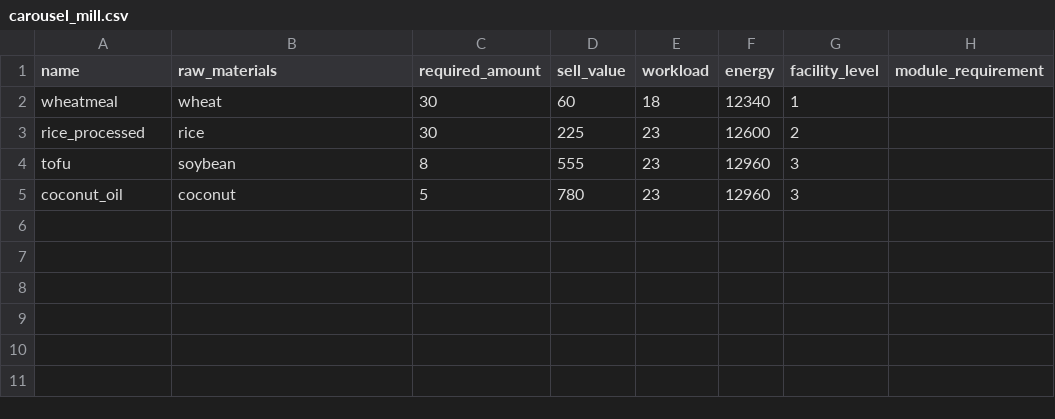
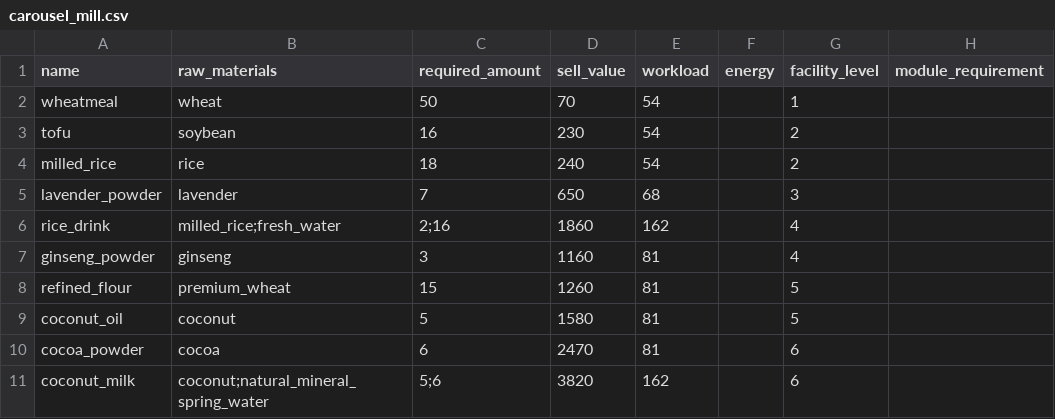
Before and after one commit to ae-bii/aniimax, a CSV file: data/carousel_mill.csv, drawn as a sheet.

```diff
--- a/data/carousel_mill.csv
+++ b/data/carousel_mill.csv
@@ -1,5 +1,11 @@
 name, raw_materials, required_amount, sell_value, workload, energy, facility_level, module_requirement
-wheatmeal, wheat, 30, 60, 18, 12340, 1,
-rice_processed, rice, 30, 225, 23, 12600, 2,
-tofu, soybean, 8, 555, 23, 12960, 3,
-coconut_oil, coconut, 5, 780, 23, 12960, 3,
+wheatmeal, wheat, 50, 70, 54, , 1,
+tofu, soybean, 16, 230, 54, , 2,
+milled_rice, rice, 18, 240, 54, , 2,
+lavender_powder, lavender, 7, 650, 68, , 3,
+rice_drink, milled_rice;fresh_water, 2;16, 1860, 162, , 4,
+ginseng_powder, ginseng, 3, 1160, 81, , 4,
+refined_flour, premium_wheat, 15, 1260, 81, , 5,
+coconut_oil, coconut, 5, 1580, 81, , 5,
+cocoa_powder, cocoa, 6, 2470, 81, , 6,
+coconut_milk, coconut;natural_mineral_spring_water, 5;6, 3820, 162, , 6,
```
Also changed, not shown: data/bouncy_brew_keg.csv, data/claw_game_cooker.csv, 46 other files.
